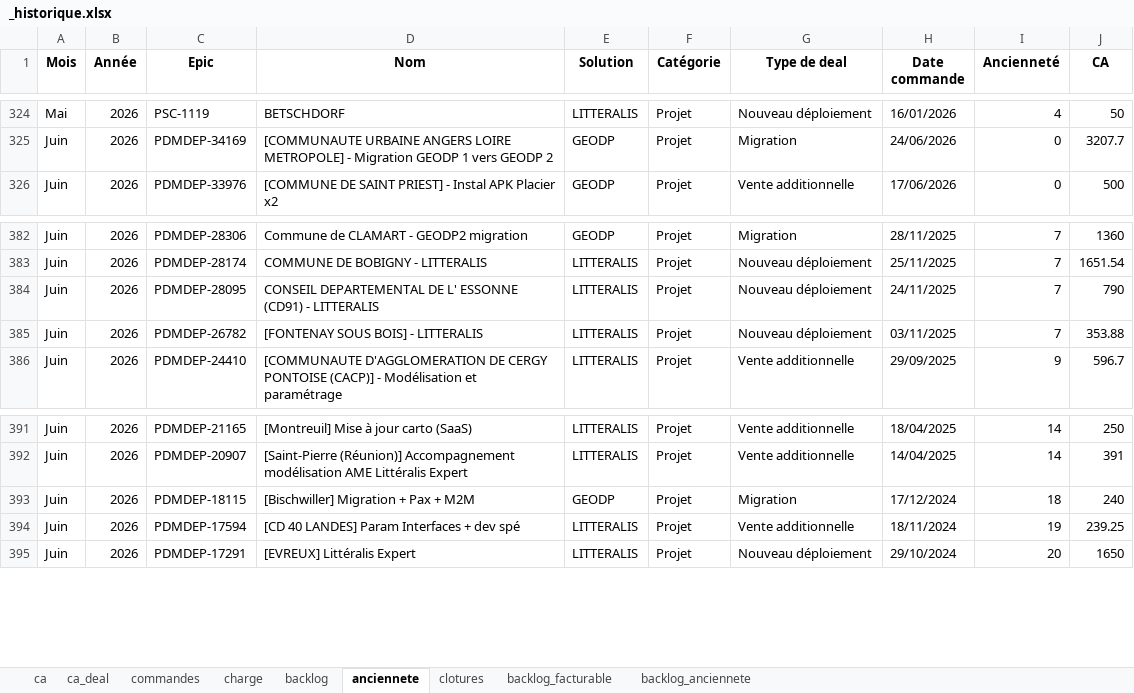
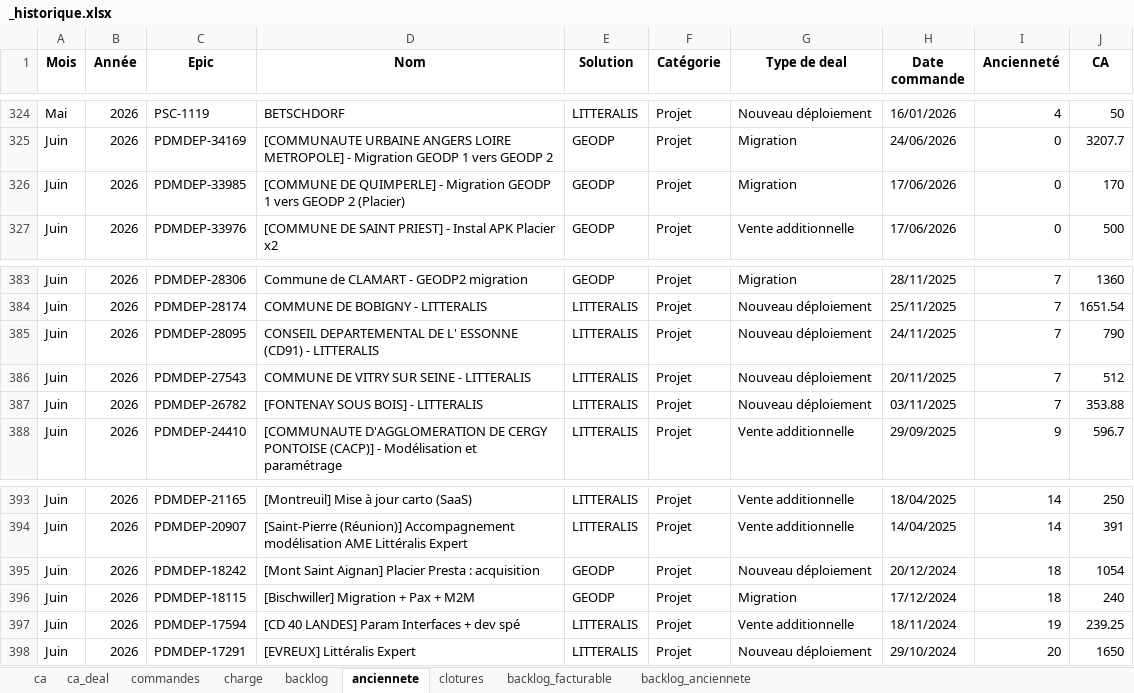
Before and after one commit to MathildePanierDelivery/jira-export, an Excel workbook: _historique.xlsx, sheet anciennete, drawn as a sheet; only a part is shown, gaps mark what is left out; values as stored, in another font and other column widths than the file's, no borders; the diff names each change by its address in the sheet, - before the commit and + after, or states it on an @@ line.

```diff
--- a/_historique.xlsx (sheet anciennete)
+++ b/_historique.xlsx (sheet anciennete)
+row 326: Juin | 2026 | PDMDEP-33985 | [COMMUNE DE QUIMPERLE] - Migration GEODP 1 vers GEODP 2 (Placier) | GEODP | Projet | Migration | 17/06/2026 | 0 | 170
+row 386: Juin | 2026 | PDMDEP-27543 | COMMUNE DE VITRY SUR SEINE - LITTERALIS | LITTERALIS | Projet | Nouveau déploiement | 20/11/2025 | 7 | 512
+row 395: Juin | 2026 | PDMDEP-18242 | [Mont Saint Aignan] Placier Presta : acquisition | GEODP | Projet | Nouveau déploiement | 20/12/2024 | 18 | 1054
```
Also changed, not shown: sheet backlog_facturable, sheet charge, sheet backlog, sheet backlog_anciennete, sheet ca, sheet ca_deal, 2 more sheets, jira_export_2026-06-30.xlsx, 5 other files.
